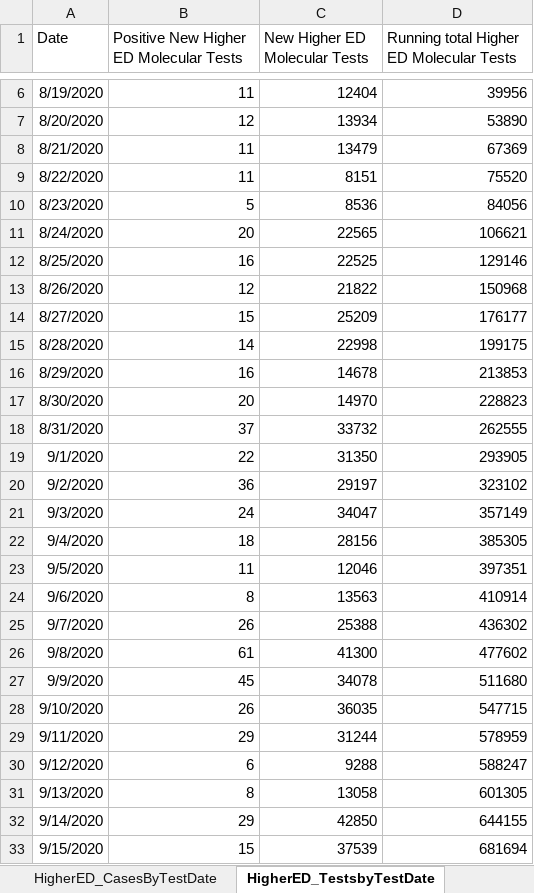
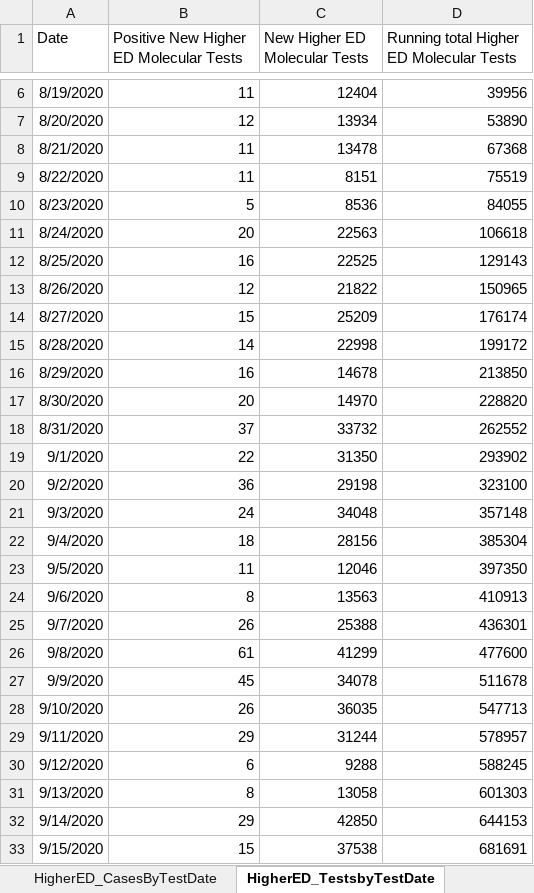
Before and after one commit to kerskine/kerskine.github.io, an Excel workbook: data/weekly.xlsx, sheet HigherED_TestsbyTestDate, drawn as a sheet; only a part is shown, gaps mark what is left out; values as stored, in another font and other column widths than the file's, no borders; the diff covers the shown part only; the diff names each change by its address in the sheet, - before the commit and + after, or states it on an @@ line.

```diff
--- a/data/weekly.xlsx (sheet HigherED_TestsbyTestDate)
+++ b/data/weekly.xlsx (sheet HigherED_TestsbyTestDate)
-C8 (New Higher ED Molecular Tests): 13479
+C8 (New Higher ED Molecular Tests): 13478
-D8: 67369
+D8: 67368
-D9: 75520
+D9: 75519
-D10: 84056
+D10: 84055
-C11 (New Higher ED Molecular Tests): 22565
+C11 (New Higher ED Molecular Tests): 22563
-D11: 106621
+D11: 106618
-D12: 129146
+D12: 129143
-D13: 150968
+D13: 150965
-D14: 176177
+D14: 176174
-D15: 199175
+D15: 199172
-D16: 213853
+D16: 213850
-D17: 228823
+D17: 228820
-D18: 262555
+D18: 262552
-D19: 293905
+D19: 293902
-C20 (New Higher ED Molecular Tests): 29197
+C20 (New Higher ED Molecular Tests): 29198
-D20: 323102
+D20: 323100
-C21 (New Higher ED Molecular Tests): 34047
+C21 (New Higher ED Molecular Tests): 34048
-D21: 357149
+D21: 357148
-D22: 385305
+D22: 385304
-D23: 397351
+D23: 397350
-D24: 410914
+D24: 410913
-D25: 436302
+D25: 436301
-C26 (New Higher ED Molecular Tests): 41300
+C26 (New Higher ED Molecular Tests): 41299
-D26: 477602
+D26: 477600
-D27: 511680
+D27: 511678
-D28: 547715
+D28: 547713
-D29: 578959
+D29: 578957
-D30: 588247
+D30: 588245
-D31: 601305
+D31: 601303
-D32: 644155
+D32: 644153
-C33 (New Higher ED Molecular Tests): 37539
+C33 (New Higher ED Molecular Tests): 37538
-D33: 681694
+D33: 681691
```
Also changed, not shown: 7 added rows and 109 edited cells elsewhere in this sheet, sheet City_town, sheet LTCF, sheet PPE Regional, sheet Cluster data, sheet HigherED_CasesByTestDate, sheet county, 12 more sheets, data/CasesByDate.xlsx, data/DateofDeath.xlsx, 20 other files.
